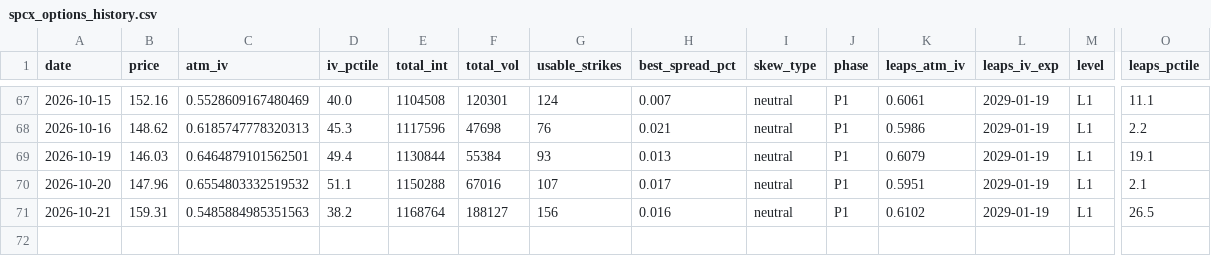
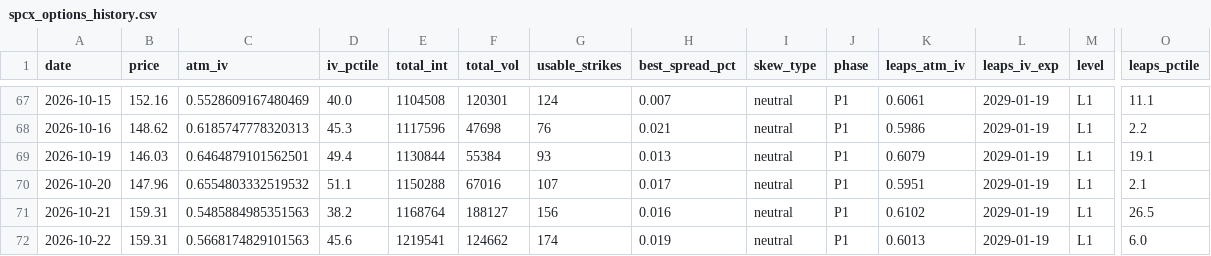
Before and after one commit to clarencechien/optscnr, a CSV file: spcx_radar/output/spcx_options_history.csv, drawn as a sheet; only a part is shown, gaps mark what is left out; rows hold the shown columns only; the diff names each change by its address in the sheet, - before the commit and + after, or states it on an @@ line.

```diff
--- a/spcx_radar/output/spcx_options_history.csv
+++ b/spcx_radar/output/spcx_options_history.csv
+row 72: 2026-10-22 | 159.31 | 0.5668174829101563 | 45.6 | 1219541 | 124662 | 174 | 0.019 | neutral | P1 | 0.6013 | 2029-01-19 | L1 | 6.0
```
Also changed, not shown: spcx_radar/output/spcx_iv_history.csv, 6 other files.
